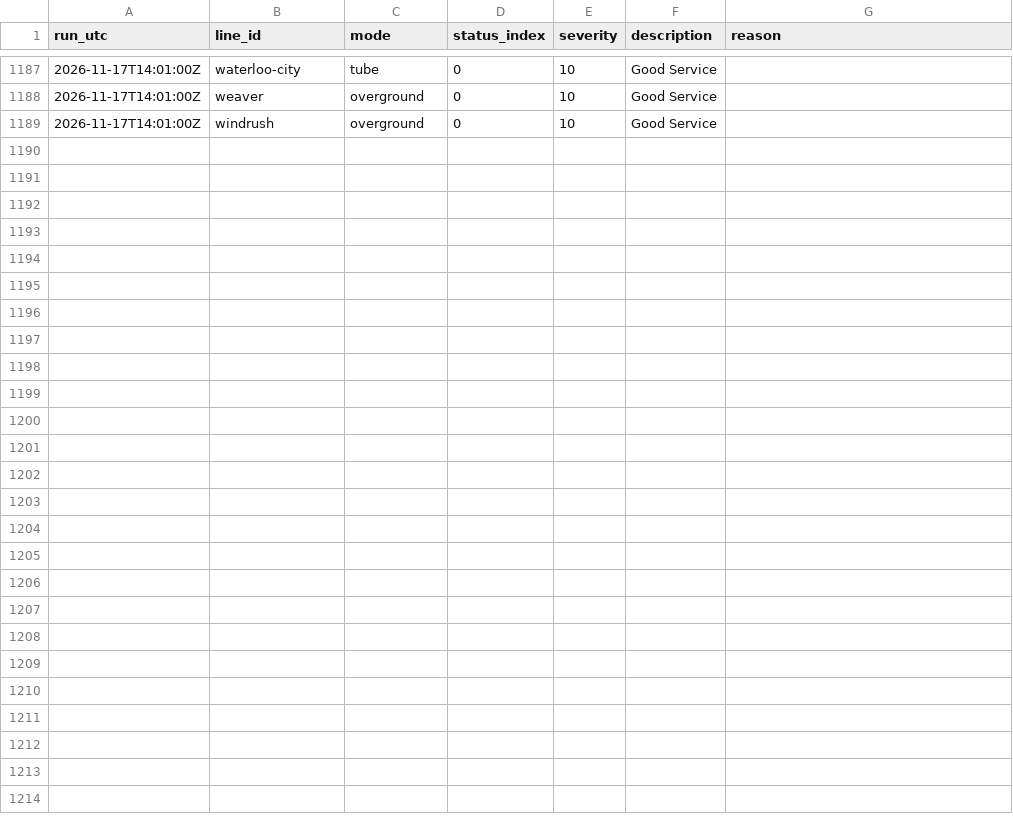
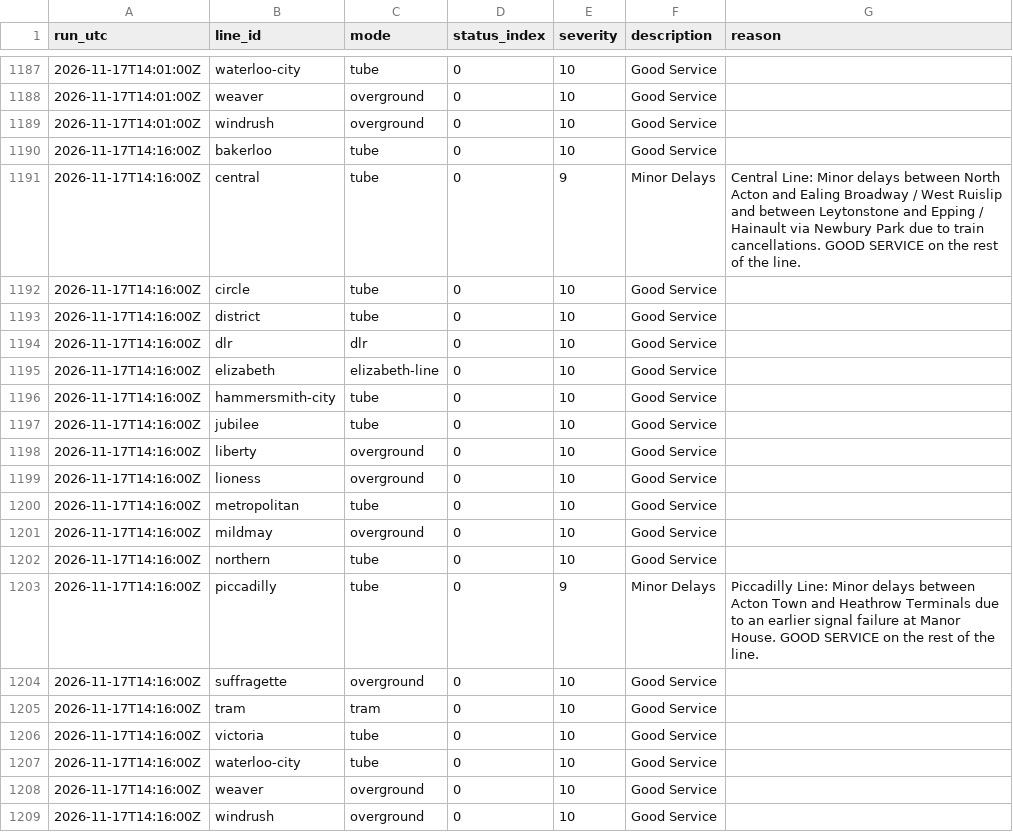
Before and after one commit to IbrahimJahwari/IbrahimJahwari.github.io, a CSV file: raw/2026-11-17/line_status.csv, drawn as a sheet; only a part is shown, gaps mark what is left out.

```diff
--- a/raw/2026-11-17/line_status.csv
+++ b/raw/2026-11-17/line_status.csv
@@ -1189 +1189,21 @@ run_utc,line_id,mode,status_index,severity,description,reason
 2026-11-17T14:01:00Z,windrush,overground,0,10,Good Service,
+2026-11-17T14:16:00Z,bakerloo,tube,0,10,Good Service,
+2026-11-17T14:16:00Z,central,tube,0,9,Minor Delays,Central Line: Minor delays between North Acton and Ealing Broadway / West Ruislip and between Leytonstone and Epping / Hainault via Newbury Park due to train cancellations. GOOD SERVICE on the rest of the line.
+2026-11-17T14:16:00Z,circle,tube,0,10,Good Service,
+2026-11-17T14:16:00Z,district,tube,0,10,Good Service,
+2026-11-17T14:16:00Z,dlr,dlr,0,10,Good Service,
+2026-11-17T14:16:00Z,elizabeth,elizabeth-line,0,10,Good Service,
+2026-11-17T14:16:00Z,hammersmith-city,tube,0,10,Good Service,
+2026-11-17T14:16:00Z,jubilee,tube,0,10,Good Service,
+2026-11-17T14:16:00Z,liberty,overground,0,10,Good Service,
+2026-11-17T14:16:00Z,lioness,overground,0,10,Good Service,
+2026-11-17T14:16:00Z,metropolitan,tube,0,10,Good Service,
+2026-11-17T14:16:00Z,mildmay,overground,0,10,Good Service,
+2026-11-17T14:16:00Z,northern,tube,0,10,Good Service,
+2026-11-17T14:16:00Z,piccadilly,tube,0,9,Minor Delays,Piccadilly Line: Minor delays between Acton Town and Heathrow Terminals due to an earlier signal failure at Manor House. GOOD SERVICE on the rest of the line.
+2026-11-17T14:16:00Z,suffragette,overground,0,10,Good Service,
+2026-11-17T14:16:00Z,tram,tram,0,10,Good Service,
+2026-11-17T14:16:00Z,victoria,tube,0,10,Good Service,
+2026-11-17T14:16:00Z,waterloo-city,tube,0,10,Good Service,
+2026-11-17T14:16:00Z,weaver,overground,0,10,Good Service,
+2026-11-17T14:16:00Z,windrush,overground,0,10,Good Service,
```
Also changed, not shown: raw/2026-11-17/collection_log.csv, raw/2026-11-17/lifts.csv, 6 other files.
